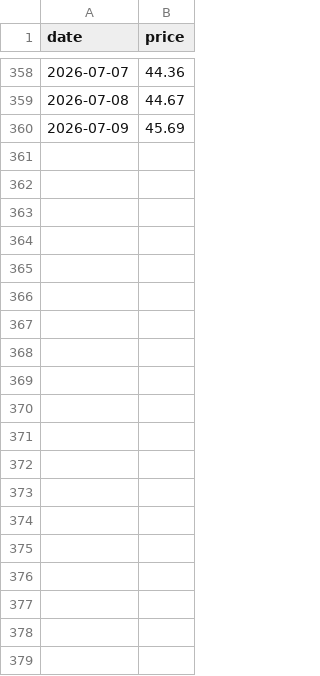
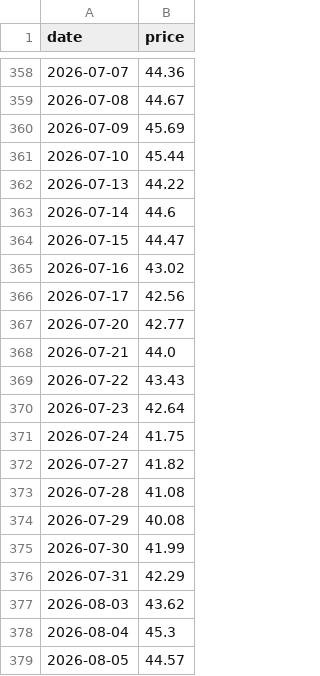
Before and after one commit to Hya-cinthus/special_situation, a CSV file: situations/agix_kraneshares/data/processed/price_daily.csv, drawn as a sheet; only a part is shown, gaps mark what is left out; the diff covers the shown part only.

```diff
--- a/situations/agix_kraneshares/data/processed/price_daily.csv
+++ b/situations/agix_kraneshares/data/processed/price_daily.csv
@@ -360 +360,20 @@ date,price
 2026-07-09,45.69
+2026-07-10,45.44
+2026-07-13,44.22
+2026-07-14,44.6
+2026-07-15,44.47
+2026-07-16,43.02
+2026-07-17,42.56
+2026-07-20,42.77
+2026-07-21,44.0
+2026-07-22,43.43
+2026-07-23,42.64
+2026-07-24,41.75
+2026-07-27,41.82
+2026-07-28,41.08
+2026-07-29,40.08
+2026-07-30,41.99
+2026-07-31,42.29
+2026-08-03,43.62
+2026-08-04,45.3
+2026-08-05,44.57
```
Also changed, not shown: 13 added rows elsewhere in this file, situations/arkvx_arkventure/data/processed/price_daily.csv, situations/dxyz_destiny/data/processed/price_daily.csv, 52 other files.
